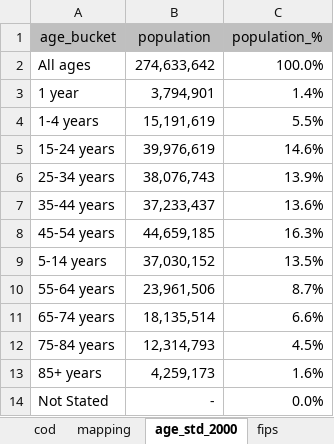
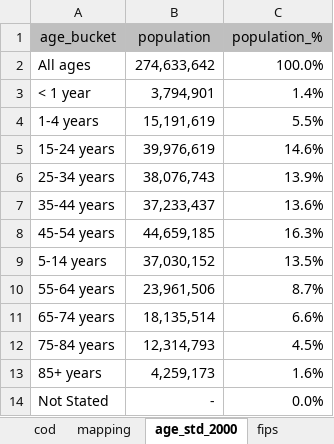
Before and after one commit to jkoestner/morai, an Excel workbook: files/integrations/cdc/cdc_reference.xlsx, sheet age_std_2000, drawn as a sheet; values as stored, in another font and other column widths than the file's, no borders; the diff names each change by its address in the sheet, - before the commit and + after, or states it on an @@ line.

```diff
--- a/files/integrations/cdc/cdc_reference.xlsx (sheet age_std_2000)
+++ b/files/integrations/cdc/cdc_reference.xlsx (sheet age_std_2000)
-A3 (age_bucket): 1 year
+A3 (age_bucket): < 1 year
```
Also changed, not shown: sheet cod, sheet notes, sheet mapping, notebooks/files/sample_experience_data.xlsx, 6 other files.
